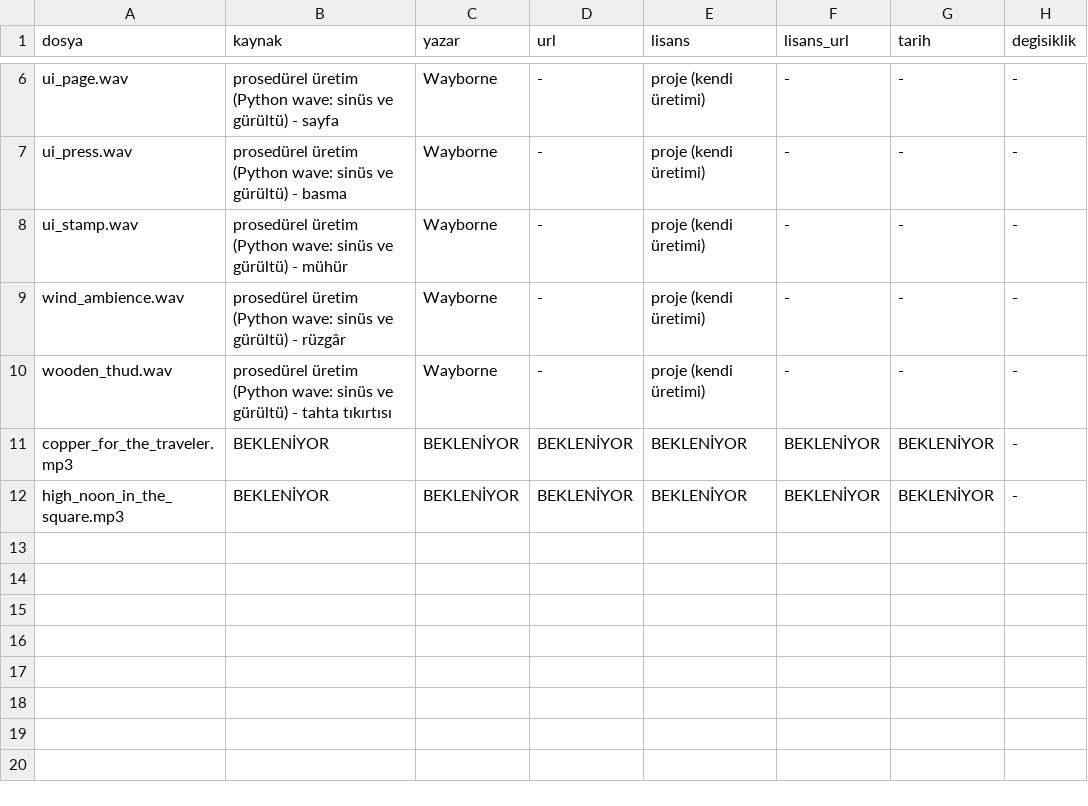
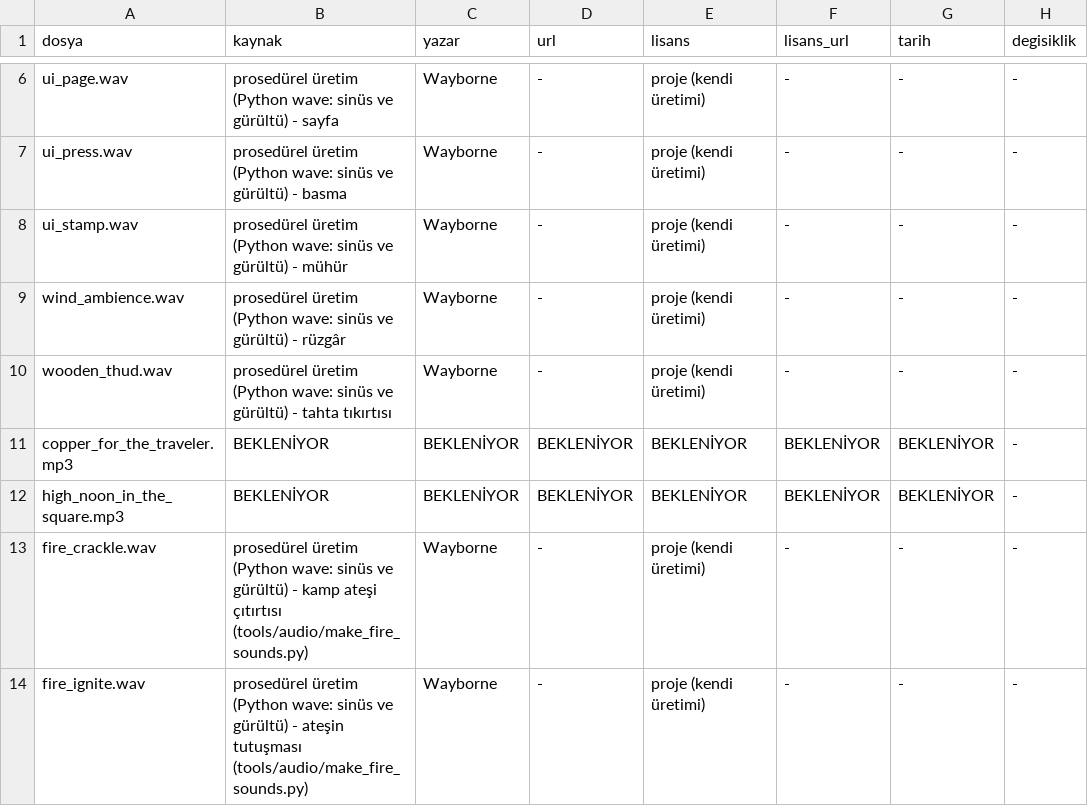
Before and after one commit to ulubatuhan/wayborne, a TSV file: data/assets/audio/KUNYE.tsv, drawn as a sheet; only a part is shown, gaps mark what is left out.

Commit message:
12.2c: kamp ateşinin sesi
İlk figür ateşe varınca tutuşma sesi, kamp boyunca çıtırtı döngüsü; kamp
kalkıp herkes binince ses söner. Yol ekranından çıkınca da söner (şehirde
çıtırtı kalmıyor). Sesler tools/audio/make_fire_sounds.py ile üretildi
(diğer yer tutucular gibi, tohumlu); gerçek CC0 kayıt gelince dosya değişir,
kod değişmez. RoadCaravan iki sinyal yayıyor: fire_lit, fires_out.

Testler koşulmadı.

```diff
--- a/data/assets/audio/KUNYE.tsv
+++ b/data/assets/audio/KUNYE.tsv
@@ -12 +12,3 @@ copper_for_the_traveler.mp3	BEKLENİYOR	BEKLENİYOR	BEKLENİYOR	BEKLENİYOR	BEKL
 high_noon_in_the_square.mp3	BEKLENİYOR	BEKLENİYOR	BEKLENİYOR	BEKLENİYOR	BEKLENİYOR	BEKLENİYOR	-
+fire_crackle.wav	prosedürel üretim (Python wave: sinüs ve gürültü) - kamp ateşi çıtırtısı (tools/audio/make_fire_sounds.py)	Wayborne	-	proje (kendi üretimi)	-	-	-
+fire_ignite.wav	prosedürel üretim (Python wave: sinüs ve gürültü) - ateşin tutuşması (tools/audio/make_fire_sounds.py)	Wayborne	-	proje (kendi üretimi)	-	-	-
```
Also changed, not shown: 6 other files.
